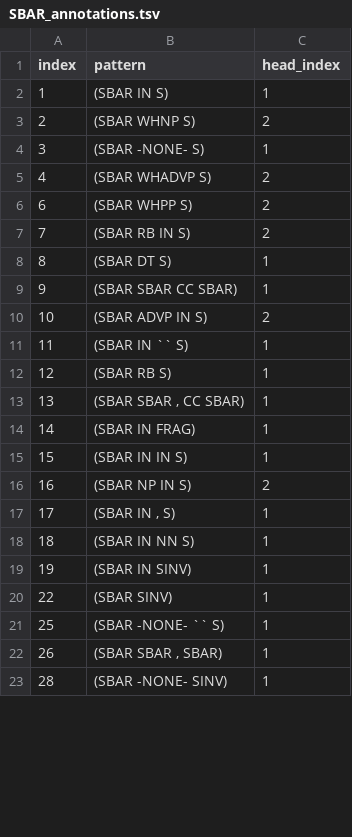
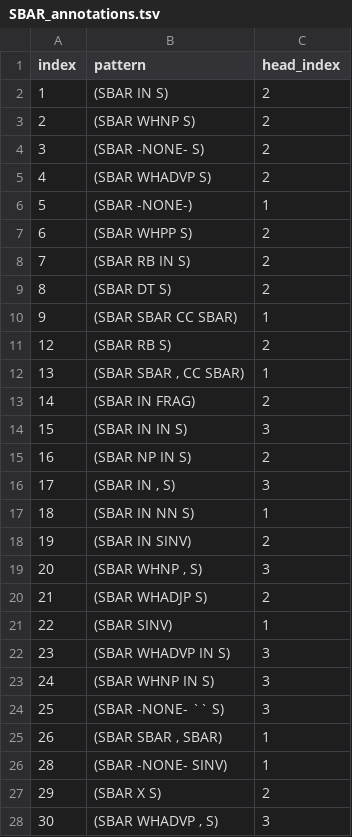
Before and after one commit to matt-gardner/head-rule-checking, a TSV file: annotations/SBAR_annotations.tsv, drawn as a sheet; only a part is shown; the diff covers the shown part only.

```diff
--- a/annotations/SBAR_annotations.tsv
+++ b/annotations/SBAR_annotations.tsv
@@ -1,23 +1,28 @@
 index	pattern	head_index
-1	(SBAR IN S)	1
+1	(SBAR IN S)	2
 2	(SBAR WHNP S)	2
-3	(SBAR -NONE- S)	1
+3	(SBAR -NONE- S)	2
 4	(SBAR WHADVP S)	2
+5	(SBAR -NONE-)	1
 6	(SBAR WHPP S)	2
 7	(SBAR RB IN S)	2
-8	(SBAR DT S)	1
+8	(SBAR DT S)	2
 9	(SBAR SBAR CC SBAR)	1
-10	(SBAR ADVP IN S)	2
-11	(SBAR IN `` S)	1
-12	(SBAR RB S)	1
+12	(SBAR RB S)	2
 13	(SBAR SBAR , CC SBAR)	1
-14	(SBAR IN FRAG)	1
-15	(SBAR IN IN S)	1
+14	(SBAR IN FRAG)	2
+15	(SBAR IN IN S)	3
 16	(SBAR NP IN S)	2
-17	(SBAR IN , S)	1
+17	(SBAR IN , S)	3
 18	(SBAR IN NN S)	1
-19	(SBAR IN SINV)	1
+19	(SBAR IN SINV)	2
+20	(SBAR WHNP , S)	3
+21	(SBAR WHADJP S)	2
 22	(SBAR SINV)	1
-25	(SBAR -NONE- `` S)	1
+23	(SBAR WHADVP IN S)	3
+24	(SBAR WHNP IN S)	3
+25	(SBAR -NONE- `` S)	3
 26	(SBAR SBAR , SBAR)	1
 28	(SBAR -NONE- SINV)	1
+29	(SBAR X S)	2
+30	(SBAR WHADVP , S)	3
```
Also changed, not shown: 38 added rows, 7 removed rows and 7 edited cells elsewhere in this file, annotations/FRAG_annotations.tsv, annotations/NP_annotations.tsv, 20 other files.
